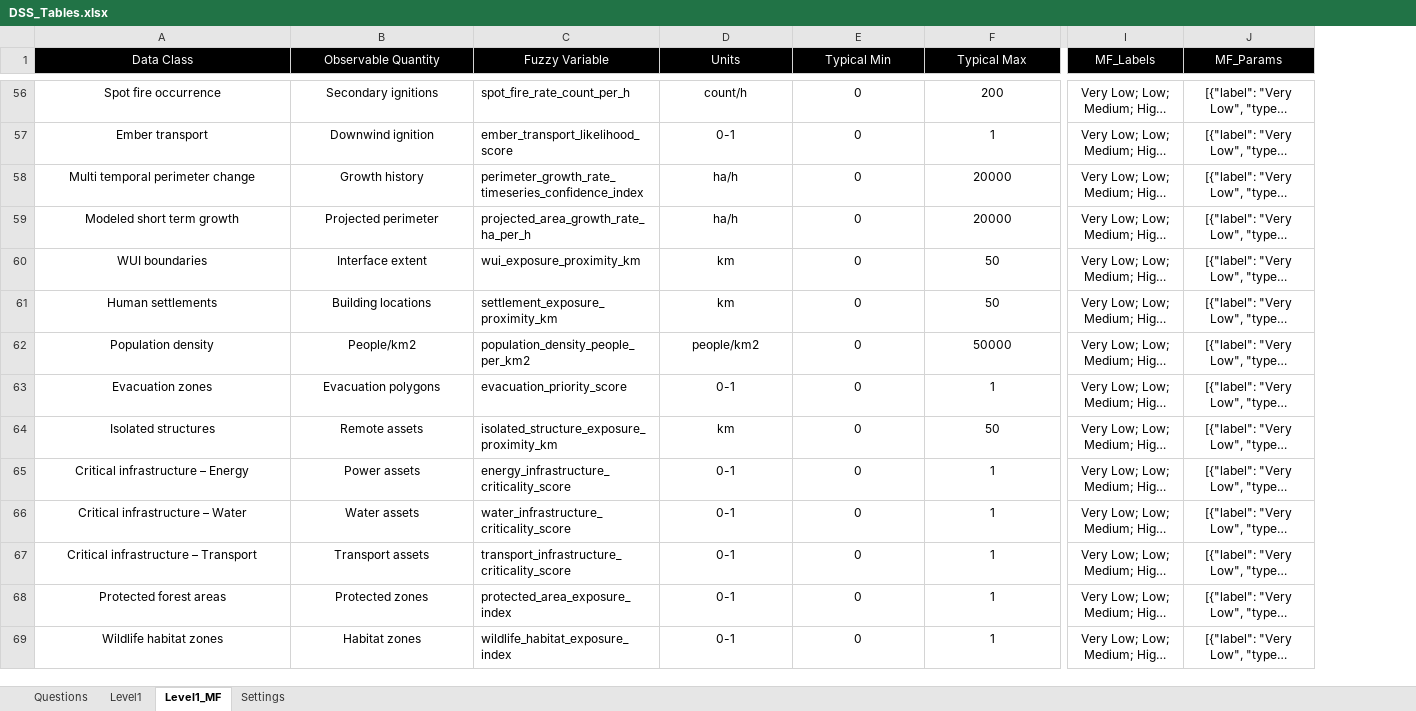
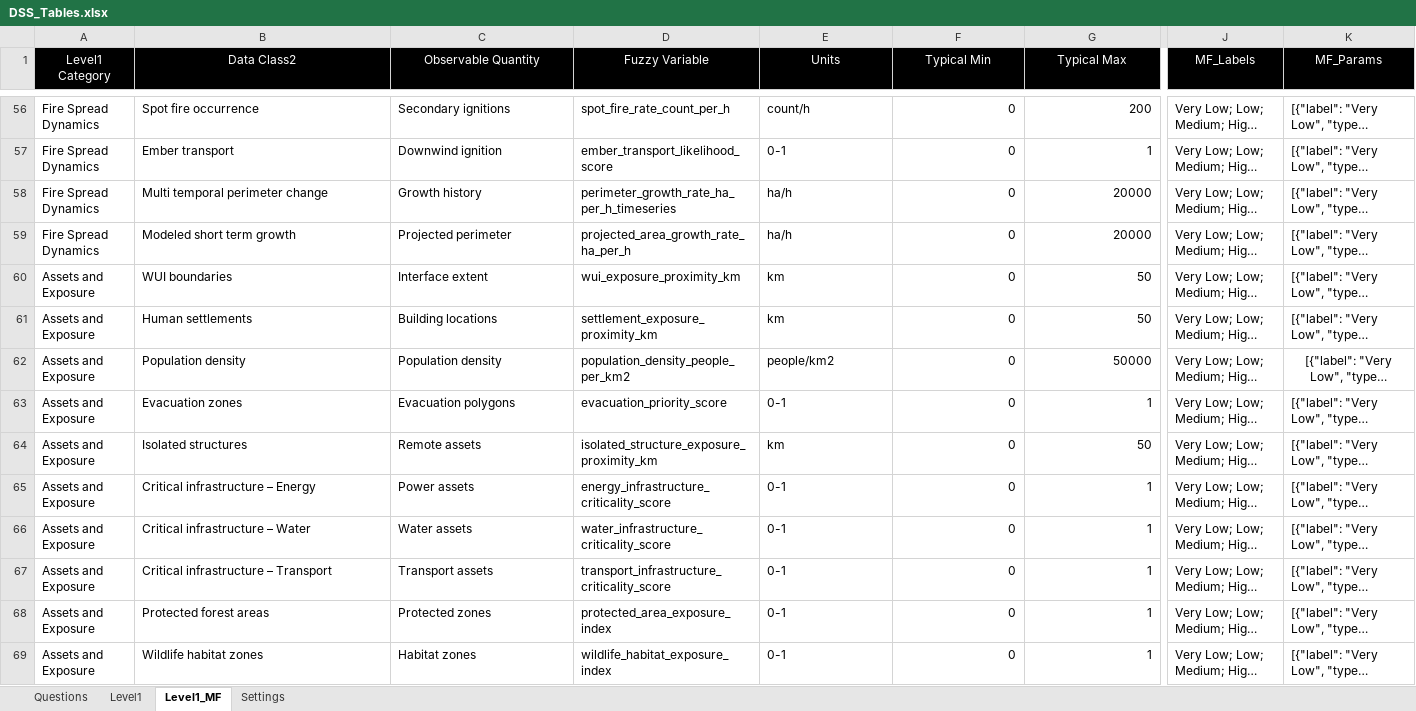
Before and after one commit to northwind13/Enhanced_DSS, an Excel workbook: 02_Docs/DSS_Tables.xlsx, sheet Level1_MF, drawn as a sheet; only a part is shown, gaps mark what is left out; long unchanged cells end in …; values as stored, in another font and other column widths than the file's, no borders; table styles not drawn; addresses are those after the commit; the diff covers the shown part only; the diff names each change by its address in the sheet, - before the commit and + after, or states it on an @@ line.

```diff
--- a/02_Docs/DSS_Tables.xlsx (sheet Level1_MF)
+++ b/02_Docs/DSS_Tables.xlsx (sheet Level1_MF)
+column A (Level1 Category), rows 56-69: Fire Spread Dynamics | Fire Spread Dynamics | Fire Spread Dynamics | Fire Spread Dynamics | Assets and Exposure | Assets and Exposure | Assets and Exposure | Assets and Exposure | Assets and Exposure | Assets and Exposure | Assets and Exposure | Assets and Exposure | Assets and Exposure | Assets and Exposure
-B1: Data Class
+B1: Data Class2
-B56:C69 alignment: center
+B56:C69 alignment: left
-E56:E69 alignment: center
+E56:E69 alignment: left
-F56:G69 alignment: center
+F56:G69 alignment: right
-J56:K61 alignment: center
+J56:K61 alignment: left
-D58 (Fuzzy Variable): perimeter_growth_rate_timeseries_confidence_index
+D58 (Fuzzy Variable): perimeter_growth_rate_ha_per_h_timeseries
-C62 (Observable Quantity): People/km2
+C62 (Observable Quantity): Population density
-J62 alignment: center
+J62 alignment: left
-J63:K69 alignment: center
+J63:K69 alignment: left
```
Also changed, not shown: 21 edited cells and cell formats elsewhere in this sheet.
